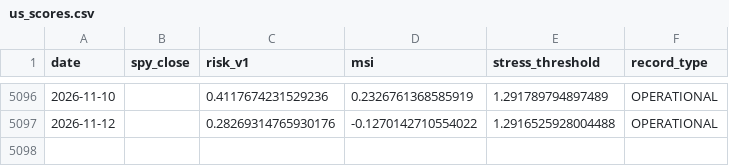
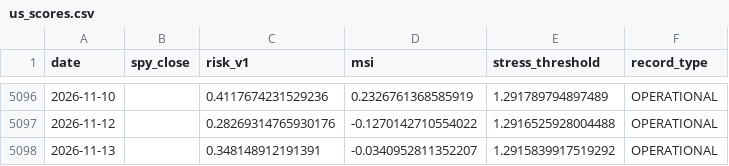
Before and after one commit to JM973279/market-portfolio-risk-signals-intelligence, a CSV file: data/input/us_scores.csv, drawn as a sheet; only a part is shown, gaps mark what is left out.

```diff
--- a/data/input/us_scores.csv
+++ b/data/input/us_scores.csv
@@ -5097 +5097,2 @@ date,spy_close,risk_v1,msi,stress_threshold,record_type
 2026-11-12,,0.28269314765930176,-0.1270142710554022,1.2916525928004488,OPERATIONAL
+2026-11-13,,0.348148912191391,-0.0340952811352207,1.2915839917519292,OPERATIONAL
```
Also changed, not shown: 6 other files.
